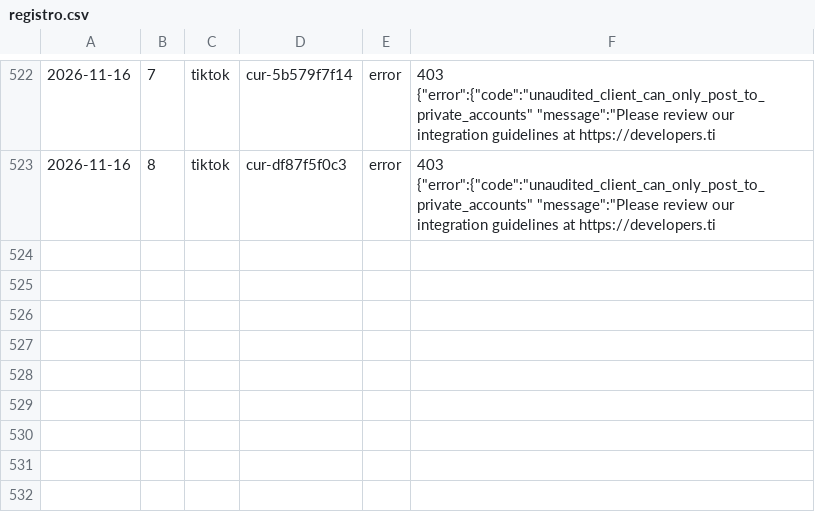
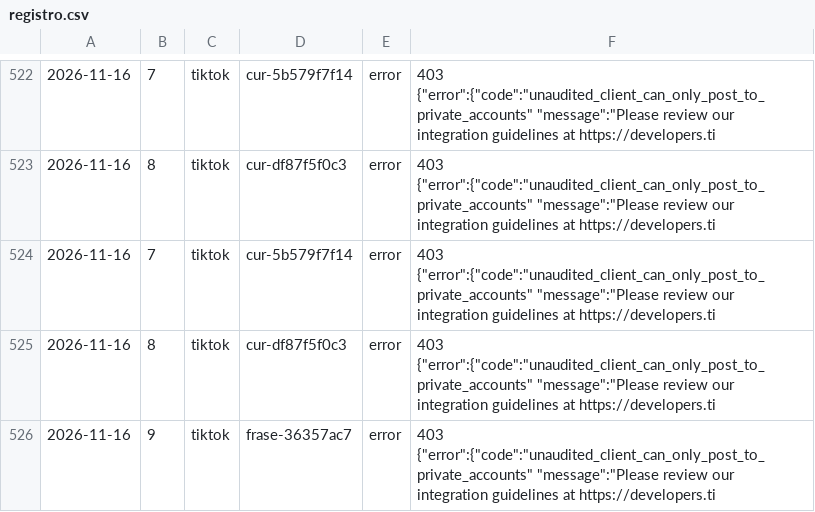
Before and after one commit to aurzane08-coder/aurzane-biblioteca-tareas, a CSV file: marketing/registro.csv, drawn as a sheet; only a part is shown, gaps mark what is left out.

Commit message:
marketing: pendientes 2026-11-16

```diff
--- a/marketing/registro.csv
+++ b/marketing/registro.csv
@@ -523 +523,4 @@
 2026-11-16,8,tiktok,cur-df87f5f0c3,error,403 {"error":{"code":"unaudited_client_can_only_post_to_private_accounts" "message":"Please review our integration guidelines at https://developers.ti
+2026-11-16,7,tiktok,cur-5b579f7f14,error,403 {"error":{"code":"unaudited_client_can_only_post_to_private_accounts" "message":"Please review our integration guidelines at https://developers.ti
+2026-11-16,8,tiktok,cur-df87f5f0c3,error,403 {"error":{"code":"unaudited_client_can_only_post_to_private_accounts" "message":"Please review our integration guidelines at https://developers.ti
+2026-11-16,9,tiktok,frase-36357ac7,error,403 {"error":{"code":"unaudited_client_can_only_post_to_private_accounts" "message":"Please review our integration guidelines at https://developers.ti
```
